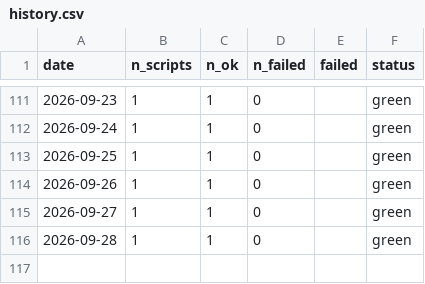
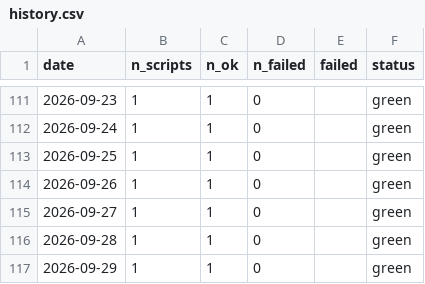
Before and after one commit to cynkra/sg-ogd-data, a CSV file: history.csv, drawn as a sheet; only a part is shown, gaps mark what is left out.

```diff
--- a/history.csv
+++ b/history.csv
@@ -116 +116,2 @@
 "2026-09-28","1","1","0","","green"
+"2026-09-29","1","1","0","","green"
```
Also changed, not shown: script-history.csv, 2 other files.
